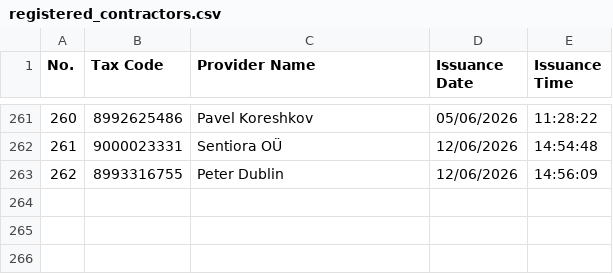
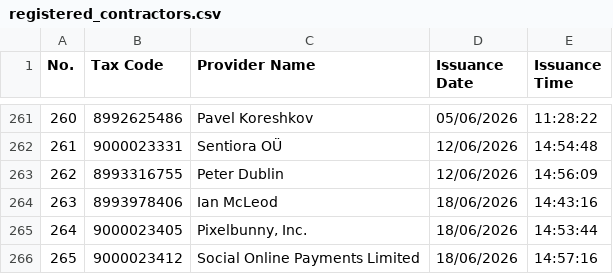
Before and after one commit to tubeoism/fct-id-lookup, a CSV file: registered_contractors.csv, drawn as a sheet; only a part is shown, gaps mark what is left out.

```diff
--- a/registered_contractors.csv
+++ b/registered_contractors.csv
@@ -263 +263,4 @@
 262,8993316755,Peter Dublin,12/06/2026,14:56:09
+263,8993978406,Ian McLeod,18/06/2026,14:43:16
+264,9000023405,"Pixelbunny, Inc.",18/06/2026,14:53:44
+265,9000023412,Social Online Payments Limited,18/06/2026,14:57:16
```
Also changed, not shown: 1 other file.
